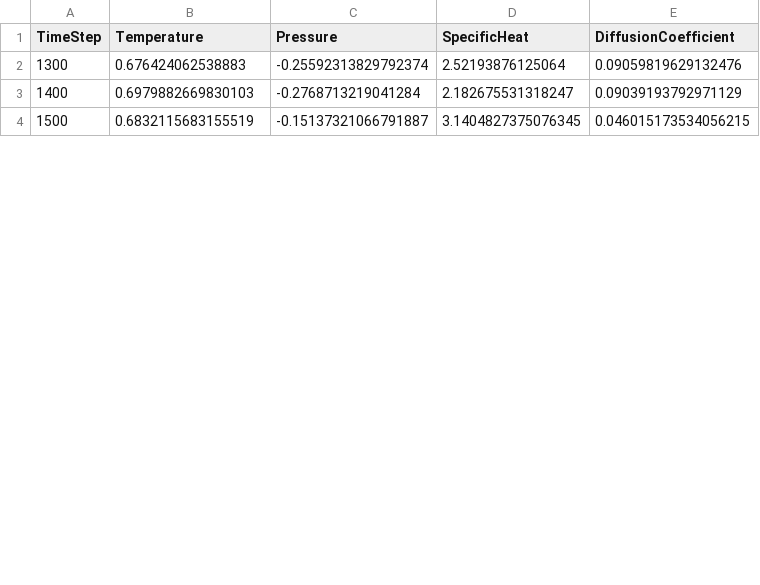
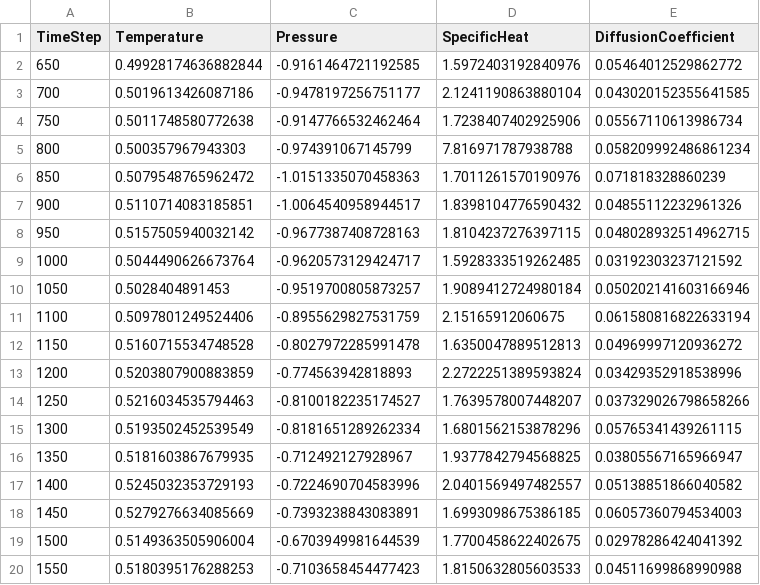
Before and after one commit to bniehoff/lennard-jonesium, a CSV file: notebooks/quick_demo/data/observations.csv, drawn as a sheet; only a part is shown; the diff covers the shown part only.

Commit message:
Add analysis notebook
Added a separate notebook to display the information obtained from the
quick_demo run.  Removed cell output.  Still need to write some helpful
description of what is going on.

```diff
--- a/notebooks/quick_demo/data/observations.csv
+++ b/notebooks/quick_demo/data/observations.csv
@@ -1,4 +1,20 @@
 TimeStep,Temperature,Pressure,SpecificHeat,DiffusionCoefficient
-1300,0.676424062538883,-0.25592313829792374,2.52193876125064,0.09059819629132476
-1400,0.6979882669830103,-0.2768713219041284,2.182675531318247,0.09039193792971129
-1500,0.6832115683155519,-0.15137321066791887,3.1404827375076345,0.046015173534056215
+650,0.49928174636882844,-0.9161464721192585,1.5972403192840976,0.05464012529862772
+700,0.5019613426087186,-0.9478197256751177,2.1241190863880104,0.043020152355641585
+750,0.5011748580772638,-0.9147766532462464,1.7238407402925906,0.05567110613986734
+800,0.500357967943303,-0.974391067145799,7.816971787938788,0.058209992486861234
+850,0.5079548765962472,-1.0151335070458363,1.7011261570190976,0.071818328860239
+900,0.5110714083185851,-1.0064540958944517,1.8398104776590432,0.04855112232961326
+950,0.5157505940032142,-0.9677387408728163,1.8104237276397115,0.048028932514962715
+1000,0.5044490626673764,-0.9620573129424717,1.5928333519262485,0.03192303237121592
+1050,0.5028404891453,-0.9519700805873257,1.9089412724980184,0.050202141603166946
+1100,0.5097801249524406,-0.8955629827531759,2.15165912060675,0.061580816822633194
+1150,0.5160715534748528,-0.8027972285991478,1.6350047889512813,0.04969997120936272
+1200,0.5203807900883859,-0.774563942818893,2.2722251389593824,0.03429352918538996
+1250,0.5216034535794463,-0.8100182235174527,1.7639578007448207,0.037329026798658266
+1300,0.5193502452539549,-0.8181651289262334,1.6801562153878296,0.05765341439261115
+1350,0.5181603867679935,-0.712492127928967,1.9377842794568825,0.03805567165966947
+1400,0.5245032353729193,-0.7224690704583996,2.0401569497482557,0.05138851866040582
+1450,0.5279276634085669,-0.7393238843083891,1.6993098675386185,0.06057360794534003
+1500,0.5149363505906004,-0.6703949981644539,1.7700458622402675,0.02978286424041392
+1550,0.5180395176288253,-0.7103658454477423,1.8150632805603533,0.04511699868990988
```
Also changed, not shown: 6 removed rows and 4 edited cells elsewhere in this file, notebooks/quick_demo/data/snapshots.csv, 5 other files.
